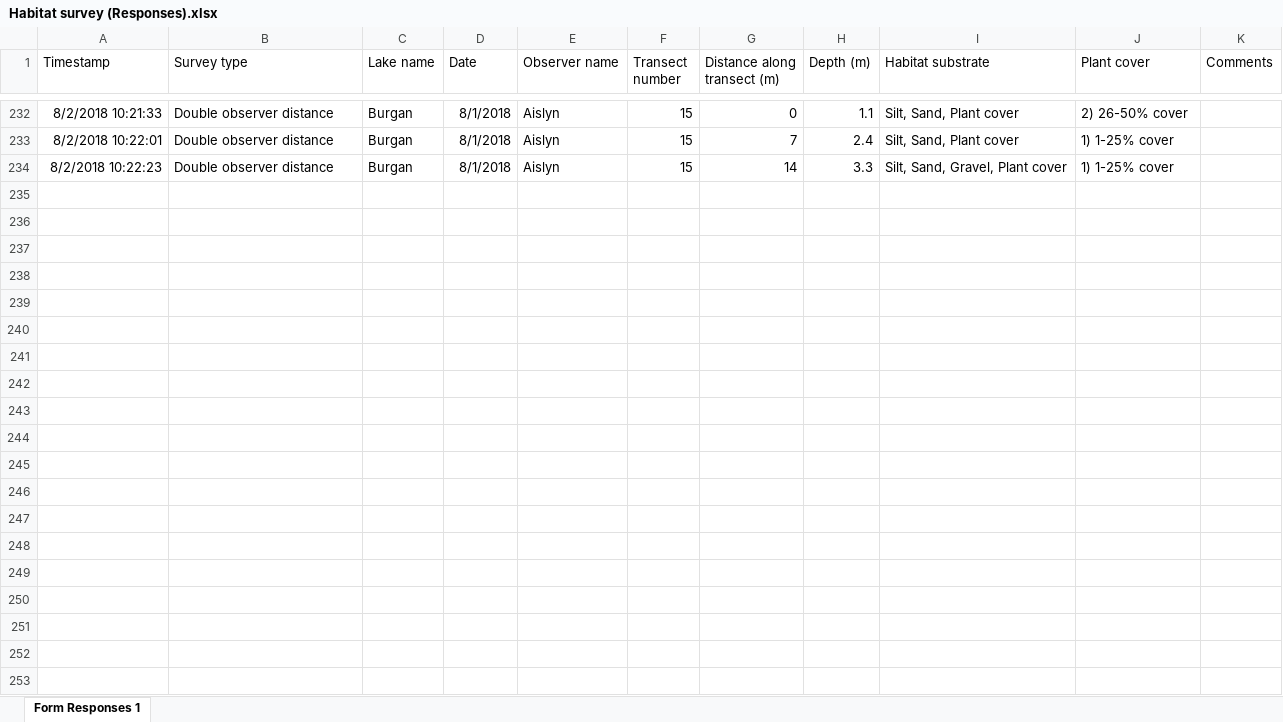
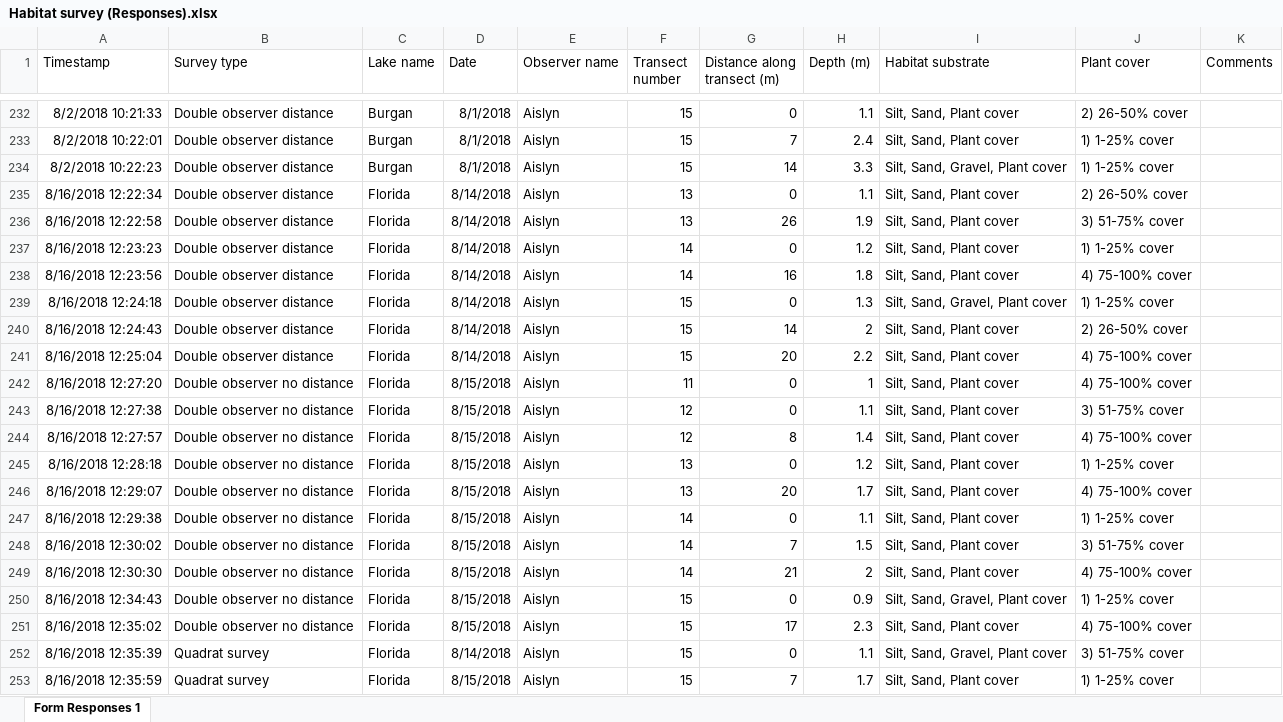
Before and after one commit to troutinthemilk/Zeebs-Season2, an Excel workbook: Data/Season2/Habitat survey (Responses).xlsx, sheet Form Responses 1, drawn as a sheet; only a part is shown, gaps mark what is left out; values as stored, in another font and other column widths than the file's, no borders; charts and pictures not drawn; the diff covers the shown part only; the diff names each change by its address in the sheet, - before the commit and + after, or states it on an @@ line.

```diff
--- a/Data/Season2/Habitat survey (Responses).xlsx (sheet Form Responses 1)
+++ b/Data/Season2/Habitat survey (Responses).xlsx (sheet Form Responses 1)
+row 235: 8/16/2018 12:22:34 | Double observer distance | Florida | 8/14/2018 | Aislyn | 13 | 0 | 1.1 | Silt, Sand, Plant cover | 2) 26-50% cover
+row 236: 8/16/2018 12:22:58 | Double observer distance | Florida | 8/14/2018 | Aislyn | 13 | 26 | 1.9 | Silt, Sand, Plant cover | 3) 51-75% cover
+row 237: 8/16/2018 12:23:23 | Double observer distance | Florida | 8/14/2018 | Aislyn | 14 | 0 | 1.2 | Silt, Sand, Plant cover | 1) 1-25% cover
+row 238: 8/16/2018 12:23:56 | Double observer distance | Florida | 8/14/2018 | Aislyn | 14 | 16 | 1.8 | Silt, Sand, Plant cover | 4) 75-100% cover
+row 239: 8/16/2018 12:24:18 | Double observer distance | Florida | 8/14/2018 | Aislyn | 15 | 0 | 1.3 | Silt, Sand, Gravel, Plant cover | 1) 1-25% cover
+row 240: 8/16/2018 12:24:43 | Double observer distance | Florida | 8/14/2018 | Aislyn | 15 | 14 | 2 | Silt, Sand, Plant cover | 2) 26-50% cover
+row 241: 8/16/2018 12:25:04 | Double observer distance | Florida | 8/14/2018 | Aislyn | 15 | 20 | 2.2 | Silt, Sand, Plant cover | 4) 75-100% cover
+row 242: 8/16/2018 12:27:20 | Double observer no distance | Florida | 8/15/2018 | Aislyn | 11 | 0 | 1 | Silt, Sand, Plant cover | 4) 75-100% cover
+row 243: 8/16/2018 12:27:38 | Double observer no distance | Florida | 8/15/2018 | Aislyn | 12 | 0 | 1.1 | Silt, Sand, Plant cover | 3) 51-75% cover
+row 244: 8/16/2018 12:27:57 | Double observer no distance | Florida | 8/15/2018 | Aislyn | 12 | 8 | 1.4 | Silt, Sand, Plant cover | 4) 75-100% cover
+row 245: 8/16/2018 12:28:18 | Double observer no distance | Florida | 8/15/2018 | Aislyn | 13 | 0 | 1.2 | Silt, Sand, Plant cover | 1) 1-25% cover
+row 246: 8/16/2018 12:29:07 | Double observer no distance | Florida | 8/15/2018 | Aislyn | 13 | 20 | 1.7 | Silt, Sand, Plant cover | 4) 75-100% cover
+row 247: 8/16/2018 12:29:38 | Double observer no distance | Florida | 8/15/2018 | Aislyn | 14 | 0 | 1.1 | Silt, Sand, Plant cover | 1) 1-25% cover
+row 248: 8/16/2018 12:30:02 | Double observer no distance | Florida | 8/15/2018 | Aislyn | 14 | 7 | 1.5 | Silt, Sand, Plant cover | 3) 51-75% cover
+row 249: 8/16/2018 12:30:30 | Double observer no distance | Florida | 8/15/2018 | Aislyn | 14 | 21 | 2 | Silt, Sand, Plant cover | 4) 75-100% cover
+row 250: 8/16/2018 12:34:43 | Double observer no distance | Florida | 8/15/2018 | Aislyn | 15 | 0 | 0.9 | Silt, Sand, Gravel, Plant cover | 1) 1-25% cover
+row 251: 8/16/2018 12:35:02 | Double observer no distance | Florida | 8/15/2018 | Aislyn | 15 | 17 | 2.3 | Silt, Sand, Plant cover | 4) 75-100% cover
+row 252: 8/16/2018 12:35:39 | Quadrat survey | Florida | 8/14/2018 | Aislyn | 15 | 0 | 1.1 | Silt, Sand, Gravel, Plant cover | 3) 51-75% cover
+row 253: 8/16/2018 12:35:59 | Quadrat survey | Florida | 8/15/2018 | Aislyn | 15 | 7 | 1.7 | Silt, Sand, Plant cover | 1) 1-25% cover
```
Also changed, not shown: 12 added rows elsewhere in this sheet, Data/Season2/Encounters - Double observer - distance survey (Responses).xlsx, Data/Season2/Encounters - Double observer - no distance (Responses).xlsx, 2 other files.
